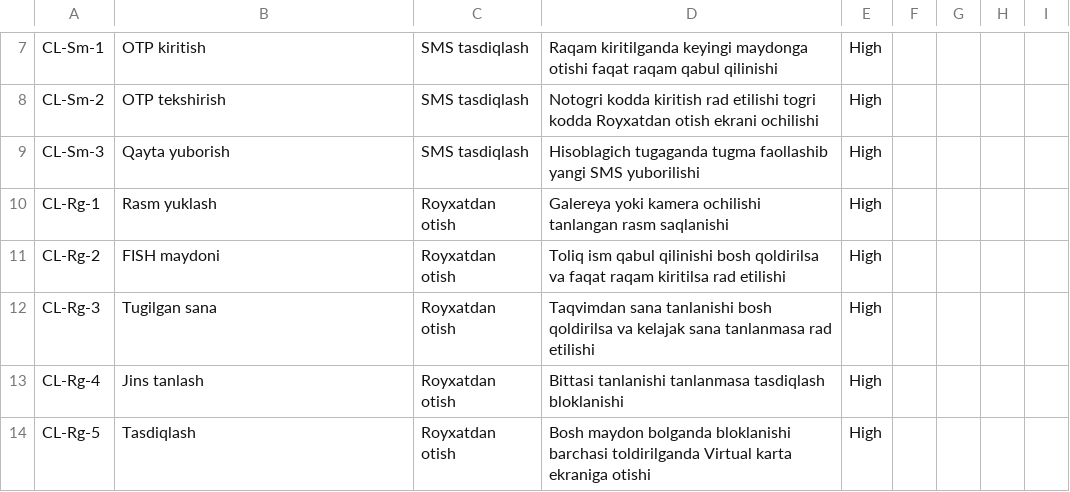
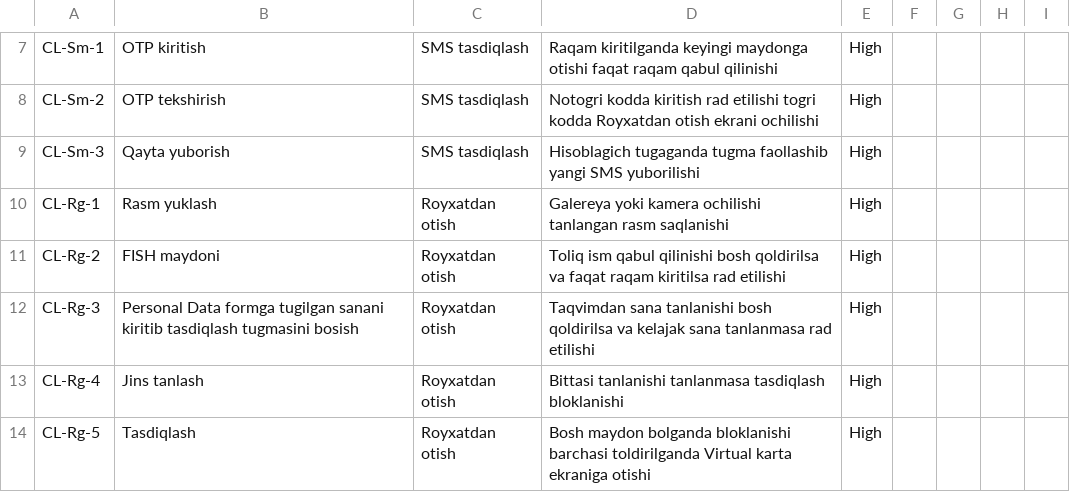
Before and after one commit to sobirovhamidullo2005-rgb/Ice-city, a TSV file: ICE_CITY_BARCHA_Checklist.tsv, drawn as a sheet; only a part is shown, gaps mark what is left out.

Commit message:
fix: CL-Rg-3 test case nomi ozgartirildi

```diff
--- a/ICE_CITY_BARCHA_Checklist.tsv
+++ b/ICE_CITY_BARCHA_Checklist.tsv
@@ -11,3 +11,3 @@ CL-Rg-1	Rasm yuklash	Royxatdan otish	Galereya yoki kamera ochilishi tanlangan ra
 CL-Rg-2	FISH maydoni	Royxatdan otish	Toliq ism qabul qilinishi bosh qoldirilsa va faqat raqam kiritilsa rad etilishi	High				
-CL-Rg-3	Tugilgan sana	Royxatdan otish	Taqvimdan sana tanlanishi bosh qoldirilsa va kelajak sana tanlanmasa rad etilishi	High				
+CL-Rg-3	Personal Data formga tugilgan sanani kiritib tasdiqlash tugmasini bosish	Royxatdan otish	Taqvimdan sana tanlanishi bosh qoldirilsa va kelajak sana tanlanmasa rad etilishi	High				
 CL-Rg-4	Jins tanlash	Royxatdan otish	Bittasi tanlanishi tanlanmasa tasdiqlash bloklanishi	High				
```
